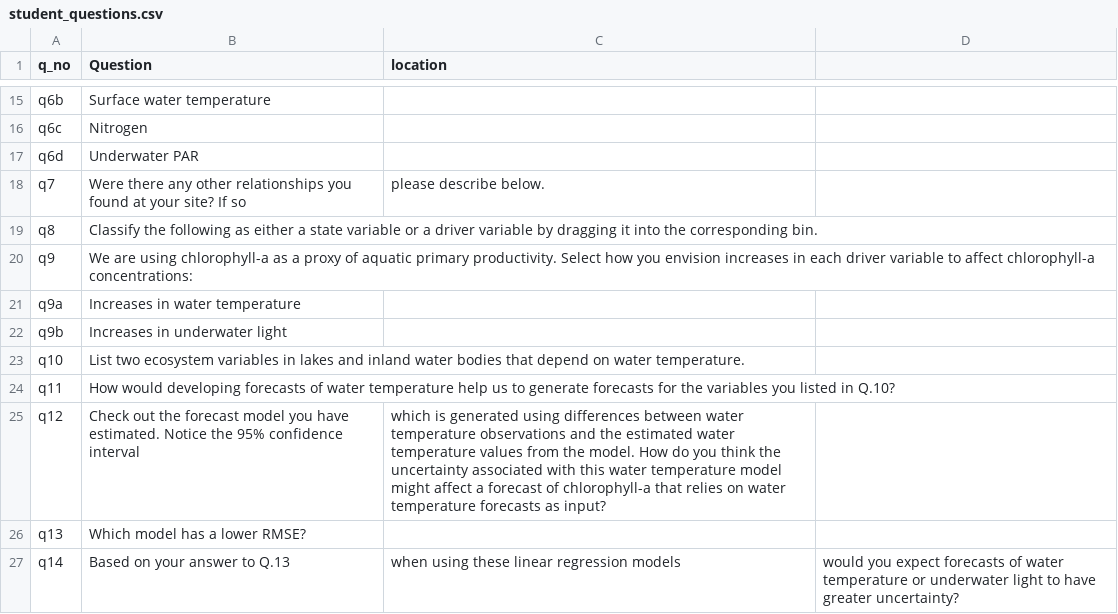
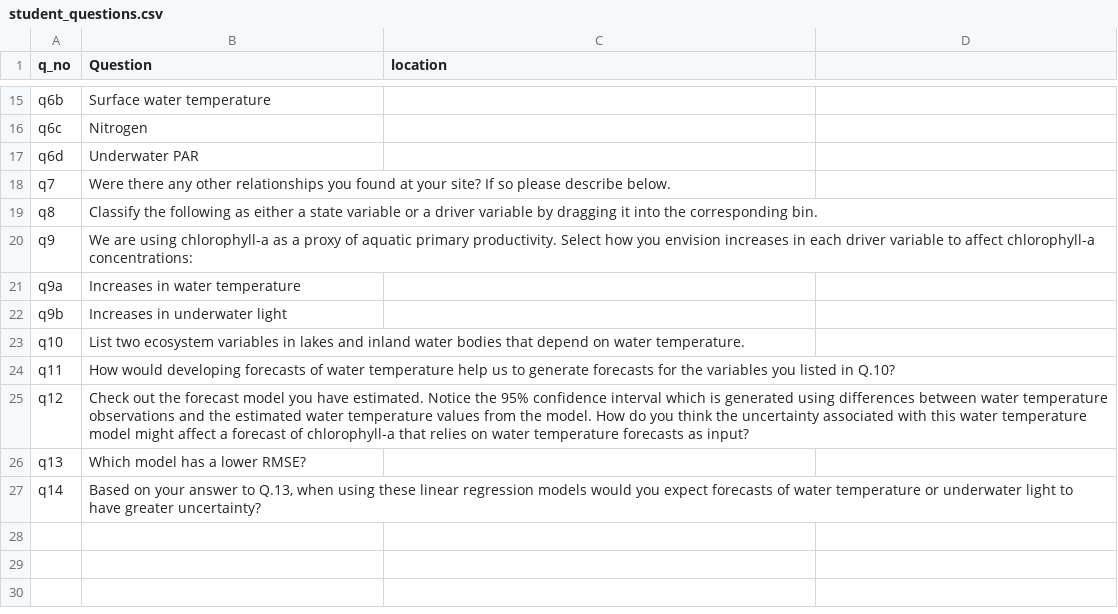
Before and after one commit to MacrosystemsEDDIE/module7, a CSV file: app/data/student_questions.csv, drawn as a sheet; only a part is shown, gaps mark what is left out; the diff names each change by its address in the sheet, - before the commit and + after, or states it on an @@ line.

```diff
--- a/app/data/student_questions.csv
+++ b/app/data/student_questions.csv
-B18 (Question): …If so
+B18 (Question): …If so please describe below.
-C18 (location): please describe below.
+C18 (location): (empty)
-B25 (Question): …confidence interval
+B25 (Question): …confidence interval which is generated using differences between water temperature observations and the estimated water temperature values from the model. How do you think the uncertainty associated with this water temperature model might affect a forecast of chlorophyll-a that relies on water temperature forecasts as input?
-C25 (location): which is generated using differences between water temperature observations and the estimated water temperature values from the model. How do you think the uncertainty associated with this water temperature model might affect a forecast of chlorophyll-a that relies on water temperature forecasts as input?
+C25 (location): (empty)
-B27 (Question): …answer to Q.13
+B27 (Question): …answer to Q.13, when using these linear regression models would you expect forecasts of water temperature or underwater light to have greater uncertainty?
-C27 (location): when using these linear regression models
+C27 (location): (empty)
-D27: would you expect forecasts of water temperature or underwater light to have greater uncertainty?
+D27: (empty)
```
Also changed, not shown: app/data/module_text.csv, app/data/tab_names.csv.
